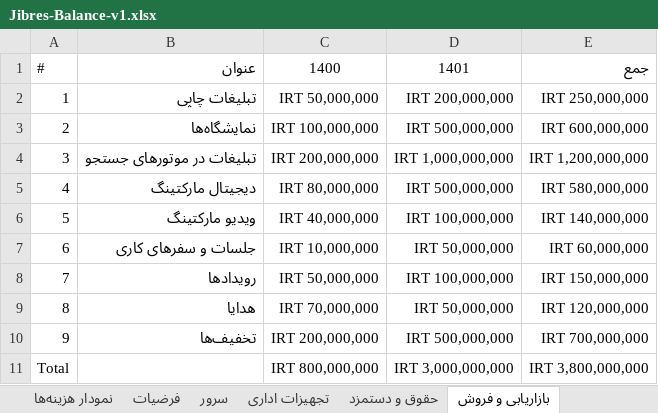
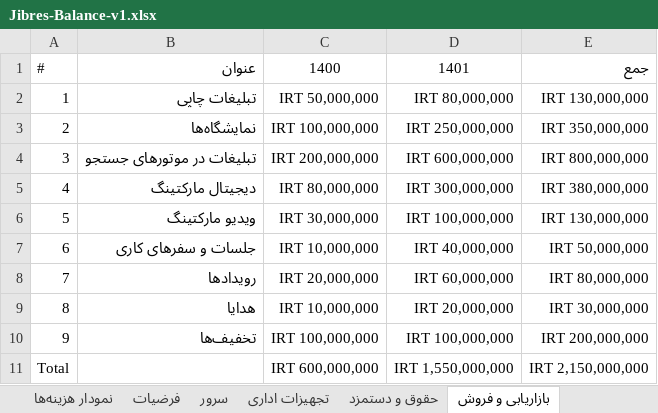
Before and after one commit to ghasemizade/talambar_cdn, an Excel workbook: business/business-plan/Jibres-Balance-v1.xlsx, sheet بازاریابی و فروش, drawn as a sheet; values as stored, in another font and other column widths than the file's, no borders; table styles not drawn; the diff names each change by its address in the sheet, - before the commit and + after, or states it on an @@ line.

```diff
--- a/business/business-plan/Jibres-Balance-v1.xlsx (sheet بازاریابی و فروش)
+++ b/business/business-plan/Jibres-Balance-v1.xlsx (sheet بازاریابی و فروش)
-D2: IRT 200,000,000
+D2: IRT 80,000,000
-E2: IRT 250,000,000
+E2: IRT 130,000,000
-D3: IRT 500,000,000
+D3: IRT 250,000,000
-E3: IRT 600,000,000
+E3: IRT 350,000,000
-D4: IRT 1,000,000,000
+D4: IRT 600,000,000
-E4: IRT 1,200,000,000
+E4: IRT 800,000,000
-D5: IRT 500,000,000
+D5: IRT 300,000,000
-E5: IRT 580,000,000
+E5: IRT 380,000,000
-C6: IRT 40,000,000
+C6: IRT 30,000,000
-E6: IRT 140,000,000
+E6: IRT 130,000,000
-D7: IRT 50,000,000
+D7: IRT 40,000,000
-E7: IRT 60,000,000
+E7: IRT 50,000,000
-C8: IRT 50,000,000
+C8: IRT 20,000,000
-D8: IRT 100,000,000
+D8: IRT 60,000,000
-E8: IRT 150,000,000
+E8: IRT 80,000,000
-C9: IRT 70,000,000
+C9: IRT 10,000,000
-D9: IRT 50,000,000
+D9: IRT 20,000,000
-E9: IRT 120,000,000
+E9: IRT 30,000,000
-C10: IRT 200,000,000
+C10: IRT 100,000,000
-D10: IRT 500,000,000
+D10: IRT 100,000,000
-E10: IRT 700,000,000
+E10: IRT 200,000,000
-C11: IRT 800,000,000
+C11: IRT 600,000,000
-D11: IRT 3,000,000,000
+D11: IRT 1,550,000,000
-E11: IRT 3,800,000,000
+E11: IRT 2,150,000,000
```
Also changed, not shown: sheet خلاصه و ارزیابی, sheet جزئیات منابع درآمد, sheet پیش‌بینی درآمد, sheet حقوق و دستمزد, sheet خلاصه هزینه‌ها, sheet هزینه‌های عمومی و اداری, 3 more sheets, charts or pictures.
